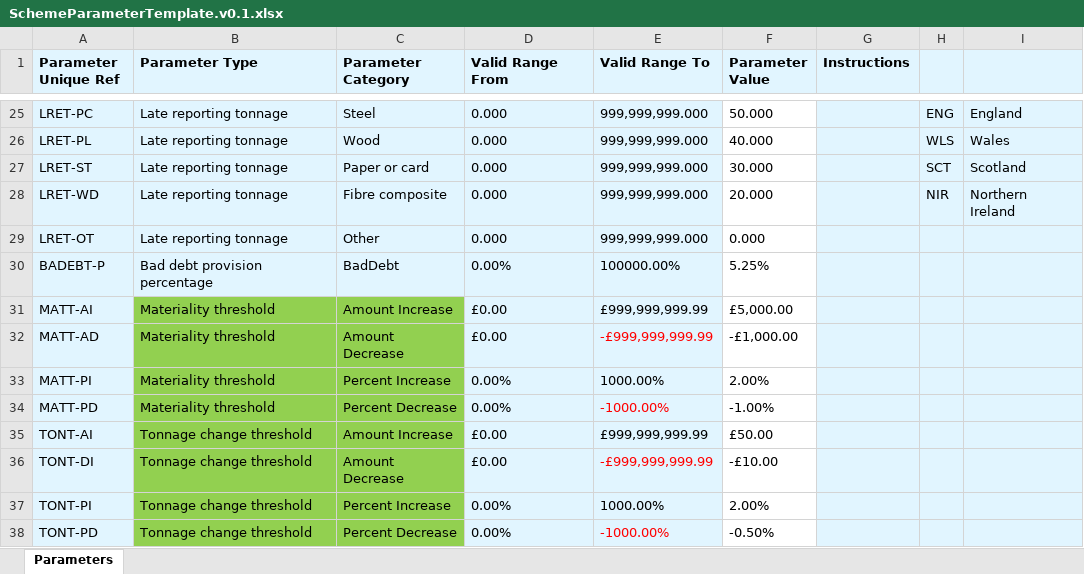
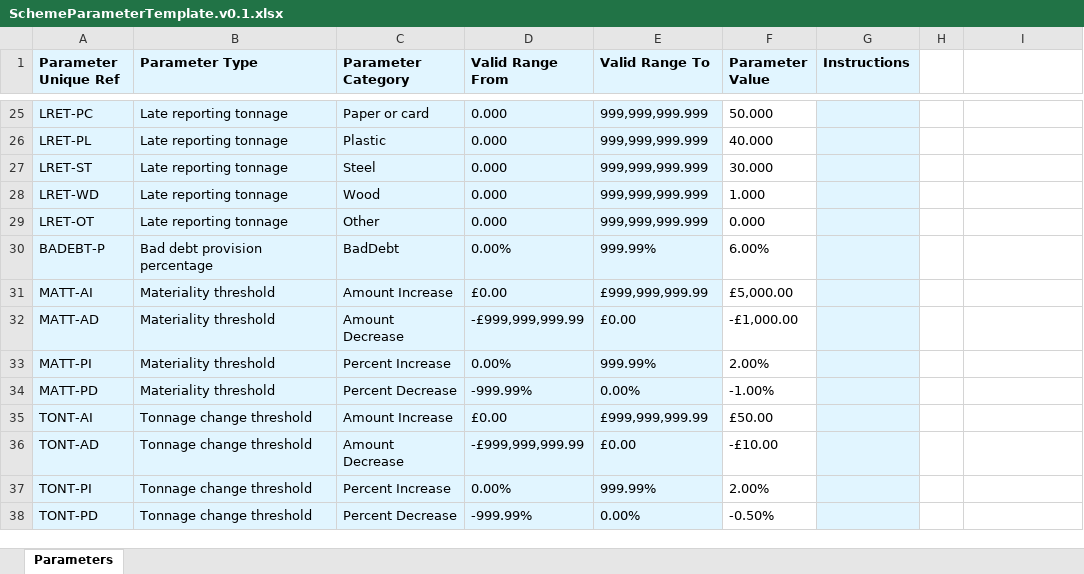
Before and after one commit to DEFRA/epr-calculator-frontend, an Excel workbook: src/EPR.Calculator.Frontend/wwwroot/assets/SchemeParameterTemplates/SchemeParameterTemplate.v0.1.xlsx, sheet Parameters, drawn as a sheet; only a part is shown, gaps mark what is left out; values as stored, in another font and other column widths than the file's, no borders; the diff covers the shown part only; the diff names each change by its address in the sheet, - before the commit and + after, or states it on an @@ line.

```diff
--- a/src/EPR.Calculator.Frontend/wwwroot/assets/SchemeParameterTemplates/SchemeParameterTemplate.v0.1.xlsx (sheet Parameters)
+++ b/src/EPR.Calculator.Frontend/wwwroot/assets/SchemeParameterTemplates/SchemeParameterTemplate.v0.1.xlsx (sheet Parameters)
-H1:I38 fill: #E1F5FF
+H1:I38 fill: none
-C25 (Parameter Category): Steel
+C25 (Parameter Category): Paper or card
-E25:E29 (Valid Range To): 999,999,999.000
+E25:E29 (Valid Range To): 999,999,999.999
-H25: ENG
+H25: (empty)
-I25: England
+I25: (empty)
-C26 (Parameter Category): Wood
+C26 (Parameter Category): Plastic
-H26: WLS
+H26: (empty)
-I26: Wales
+I26: (empty)
-C27 (Parameter Category): Paper or card
+C27 (Parameter Category): Steel
-H27: SCT
+H27: (empty)
-I27: Scotland
+I27: (empty)
-C28 (Parameter Category): Fibre composite
+C28 (Parameter Category): Wood
-F28 (Parameter Value): 20.000
+F28 (Parameter Value): 1.000
-H28: NIR
+H28: (empty)
-I28: Northern Ireland
+I28: (empty)
-E30 (Valid Range To): 100000.00%
+E30 (Valid Range To): 999.99%
-F30 (Parameter Value): 5.25%
+F30 (Parameter Value): 6.00%
-B31:C38 fill: #92D050
+B31:C38 fill: #E1F5FF
-D32 (Valid Range From): £0.00
+D32 (Valid Range From): -£999,999,999.99
-E32 (Valid Range To): -£999,999,999.99
+E32 (Valid Range To): £0.00
-E32 text colour: #FF0000
+E32 text colour: black
-E33 (Valid Range To): 1000.00%
+E33 (Valid Range To): 999.99%
-D34 (Valid Range From): 0.00%
+D34 (Valid Range From): -999.99%
-E34 (Valid Range To): -1000.00%
+E34 (Valid Range To): 0.00%
-E34 text colour: #FF0000
+E34 text colour: black
-A36 (Parameter Unique Ref): TONT-DI
+A36 (Parameter Unique Ref): TONT-AD
-D36 (Valid Range From): £0.00
+D36 (Valid Range From): -£999,999,999.99
-E36 (Valid Range To): -£999,999,999.99
+E36 (Valid Range To): £0.00
-E36 text colour: #FF0000
+E36 text colour: black
-E37 (Valid Range To): 1000.00%
+E37 (Valid Range To): 999.99%
-D38 (Valid Range From): 0.00%
+D38 (Valid Range From): -999.99%
-E38 (Valid Range To): -1000.00%
+E38 (Valid Range To): 0.00%
-E38 text colour: #FF0000
+E38 text colour: black
```
Also changed, not shown: 31 edited cells and cell formats elsewhere in this sheet.
